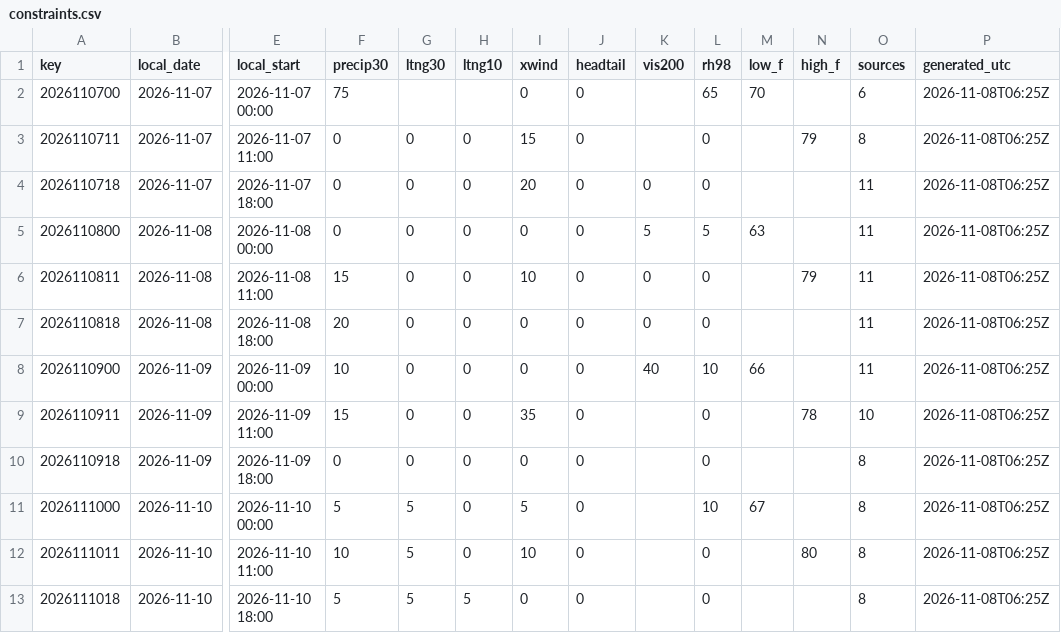
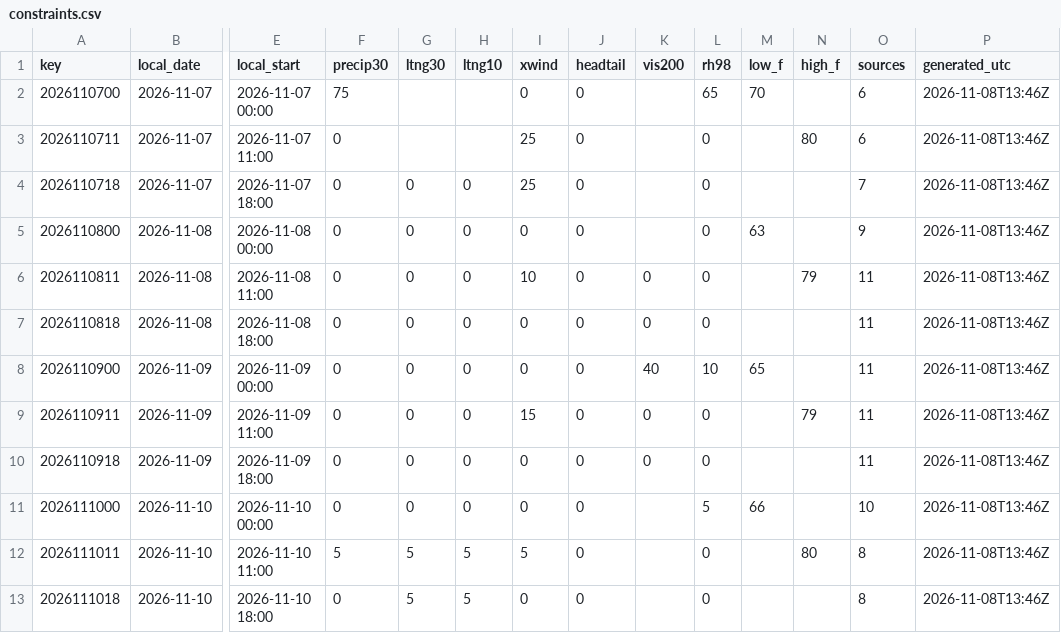
Before and after one commit to cyclonecizek/SLFWeather, a CSV file: docs/data/constraints.csv, drawn as a sheet; only a part is shown, gaps mark what is left out; the diff covers the shown part only; the diff names each change by its address in the sheet, - before the commit and + after, or states it on an @@ line.

```diff
--- a/docs/data/constraints.csv
+++ b/docs/data/constraints.csv
-P2:P13 (generated_utc): 2026-11-08T06:25Z
+P2:P13 (generated_utc): 2026-11-08T13:46Z
-G3 (ltng30): 0
+G3 (ltng30): (empty)
-H3 (ltng10): 0
+H3 (ltng10): (empty)
-I3 (xwind): 15
+I3 (xwind): 25
-N3 (high_f): 79
+N3 (high_f): 80
-O3 (sources): 8
+O3 (sources): 6
-I4 (xwind): 20
+I4 (xwind): 25
-K4 (vis200): 0
+K4 (vis200): (empty)
-O4 (sources): 11
+O4 (sources): 7
-K5 (vis200): 5
+K5 (vis200): (empty)
-L5 (rh98): 5
+L5 (rh98): 0
-O5 (sources): 11
+O5 (sources): 9
-F6 (precip30): 15
+F6 (precip30): 0
-F7 (precip30): 20
+F7 (precip30): 0
-F8 (precip30): 10
+F8 (precip30): 0
-M8 (low_f): 66
+M8 (low_f): 65
-F9 (precip30): 15
+F9 (precip30): 0
-I9 (xwind): 35
+I9 (xwind): 15
-K9:K10 (vis200): (empty)
+K9:K10 (vis200): 0
-N9 (high_f): 78
+N9 (high_f): 79
-O9 (sources): 10
+O9 (sources): 11
-O10 (sources): 8
+O10 (sources): 11
-F11 (precip30): 5
+F11 (precip30): 0
-G11 (ltng30): 5
+G11 (ltng30): 0
-I11 (xwind): 5
+I11 (xwind): 0
-L11 (rh98): 10
+L11 (rh98): 5
-M11 (low_f): 67
+M11 (low_f): 66
-O11 (sources): 8
+O11 (sources): 10
-F12 (precip30): 10
+F12 (precip30): 5
-H12 (ltng10): 0
+H12 (ltng10): 5
-I12 (xwind): 10
+I12 (xwind): 5
-F13 (precip30): 5
+F13 (precip30): 0
```
Also changed, not shown: 73 edited cells elsewhere in this file, docs/data/GFS_upper_air_KTTS.csv, docs/data/KTTS_ENS_wind.csv, 13 other files.
